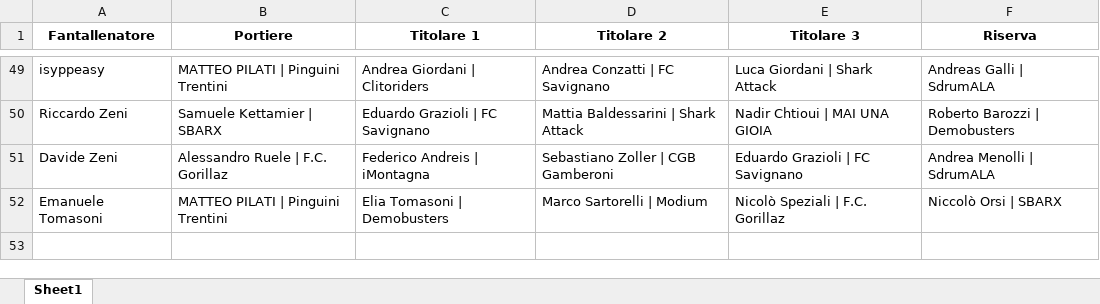
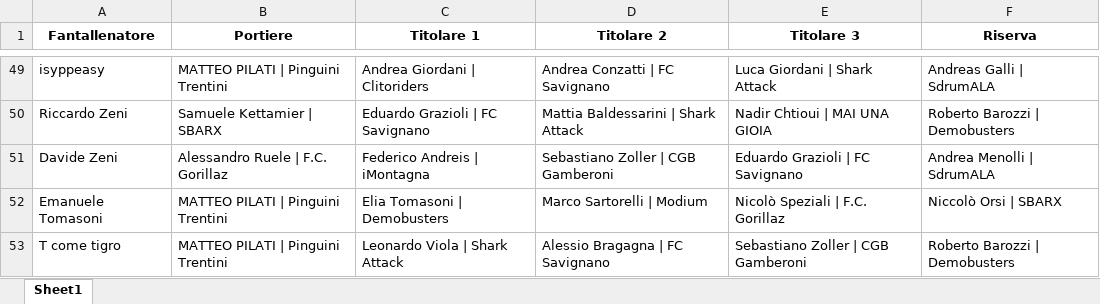
Before and after one commit to chumpblocckami/fantacalciosplash_lizzana, an Excel workbook: assets/2024_squadre.xlsx, sheet Sheet1, drawn as a sheet; only a part is shown, gaps mark what is left out; values as stored, in another font and other column widths than the file's, no borders; the diff names each change by its address in the sheet, - before the commit and + after, or states it on an @@ line.

Commit message:
Added T come tigro team

```diff
--- a/assets/2024_squadre.xlsx (sheet Sheet1)
+++ b/assets/2024_squadre.xlsx (sheet Sheet1)
+row 53: T come tigro | MATTEO PILATI | Pinguini Trentini | Leonardo Viola | Shark Attack | Alessio Bragagna | FC Savignano | Sebastiano Zoller | CGB Gamberoni | Roberto Barozzi | Demobusters
```
